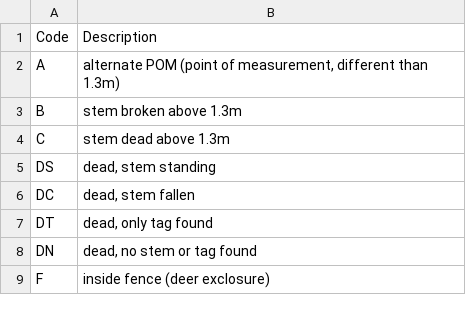
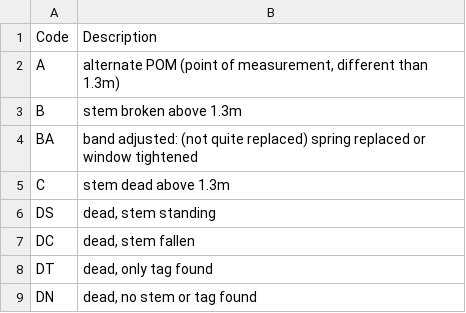
Before and after one commit to SCBI-ForestGEO/Dendrobands, a CSV file: data/metadata/codes_metadata.csv, drawn as a sheet; only a part is shown; the shorter side is filled out with more unchanged rows.

Commit message:
Update codes_metadata.csv

```diff
--- a/data/metadata/codes_metadata.csv
+++ b/data/metadata/codes_metadata.csv
@@ -3,2 +3,3 @@ A,"alternate POM (point of measurement, different than 1.3m)"
 B,stem broken above 1.3m
+BA,"band adjusted: (not quite replaced) spring replaced or window tightened"
 C ,stem dead above 1.3m
```
